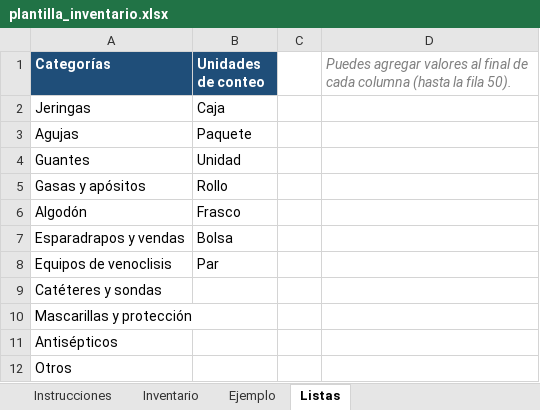
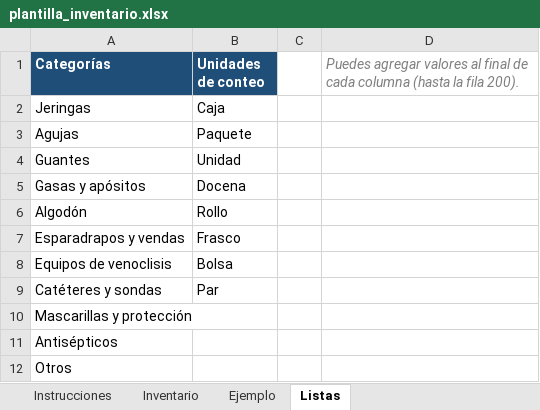
Before and after one commit to EvaMoreno11/gestion-insumos-medicos, an Excel workbook: docs/plantilla_inventario.xlsx, sheet Listas, drawn as a sheet; values as stored, in another font and other column widths than the file's, no borders; the diff names each change by its address in the sheet, - before the commit and + after, or states it on an @@ line.

Commit message:
feat(importacion): costo en el inventario e importación de clientes
- La plantilla de inventario tiene la columna Costo y el vencimiento como mm/aaaa
- El costo es del producto: dos filas con costos distintos son un error
- Nueva plantilla de clientes (una fila por local) y POST /api/importacion/clientes
- Mismo esquema: solo validar por defecto, todo o nada, existentes sin modificar

```diff
--- a/docs/plantilla_inventario.xlsx (sheet Listas)
+++ b/docs/plantilla_inventario.xlsx (sheet Listas)
-D1: …la fila 50).
+D1: …la fila 200).
-B5 (Unidades de conteo): Rollo
+B5 (Unidades de conteo): Docena
-B6 (Unidades de conteo): Frasco
+B6 (Unidades de conteo): Rollo
-B7 (Unidades de conteo): Bolsa
+B7 (Unidades de conteo): Frasco
-B8 (Unidades de conteo): Par
+B8 (Unidades de conteo): Bolsa
-B9 (Unidades de conteo): (empty)
+B9 (Unidades de conteo): Par
```
Also changed, not shown: sheet Ejemplo, sheet Instrucciones, sheet Inventario, 9 other files.
